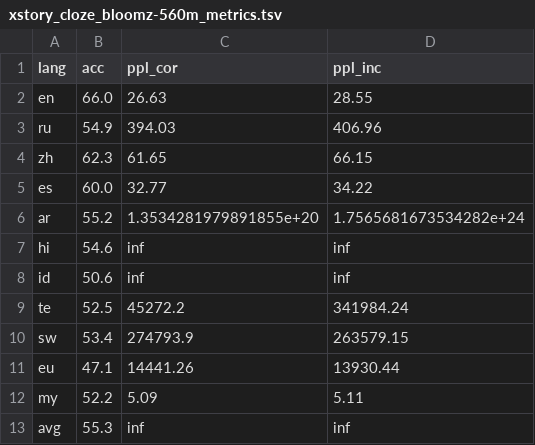
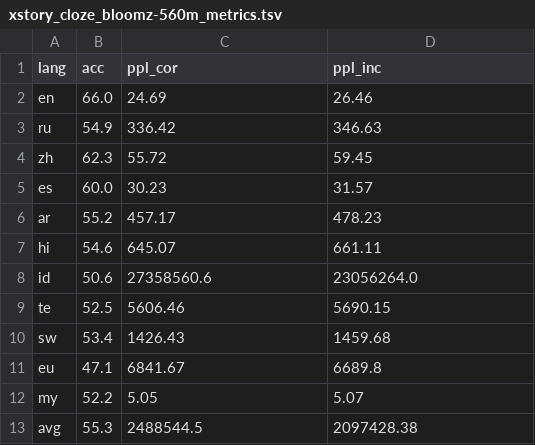
Before and after one commit to juletx/self-translate, a TSV file: results/xstory_cloze_bloomz-560m_metrics.tsv, drawn as a sheet.

```diff
--- a/results/xstory_cloze_bloomz-560m_metrics.tsv
+++ b/results/xstory_cloze_bloomz-560m_metrics.tsv
@@ -1,13 +1,13 @@
 lang	acc	ppl_cor	ppl_inc
-en	66.0	26.63	28.55
-ru	54.9	394.03	406.96
-zh	62.3	61.65	66.15
-es	60.0	32.77	34.22
-ar	55.2	1.3534281979891855e+20	1.7565681673534282e+24
-hi	54.6	inf	inf
-id	50.6	inf	inf
-te	52.5	45272.2	341984.24
-sw	53.4	274793.9	263579.15
-eu	47.1	14441.26	13930.44
-my	52.2	5.09	5.11
-avg	55.3	inf	inf
+en	66.0	24.69	26.46
+ru	54.9	336.42	346.63
+zh	62.3	55.72	59.45
+es	60.0	30.23	31.57
+ar	55.2	457.17	478.23
+hi	54.6	645.07	661.11
+id	50.6	27358560.6	23056264.0
+te	52.5	5606.46	5690.15
+sw	53.4	1426.43	1459.68
+eu	47.1	6841.67	6689.8
+my	52.2	5.05	5.07
+avg	55.3	2488544.5	2097428.38
```
Also changed, not shown: results/xstory_cloze_bloom-560m_metrics.tsv, results/xstory_cloze_bloomz-1b7_metrics.tsv, 17 other files.
